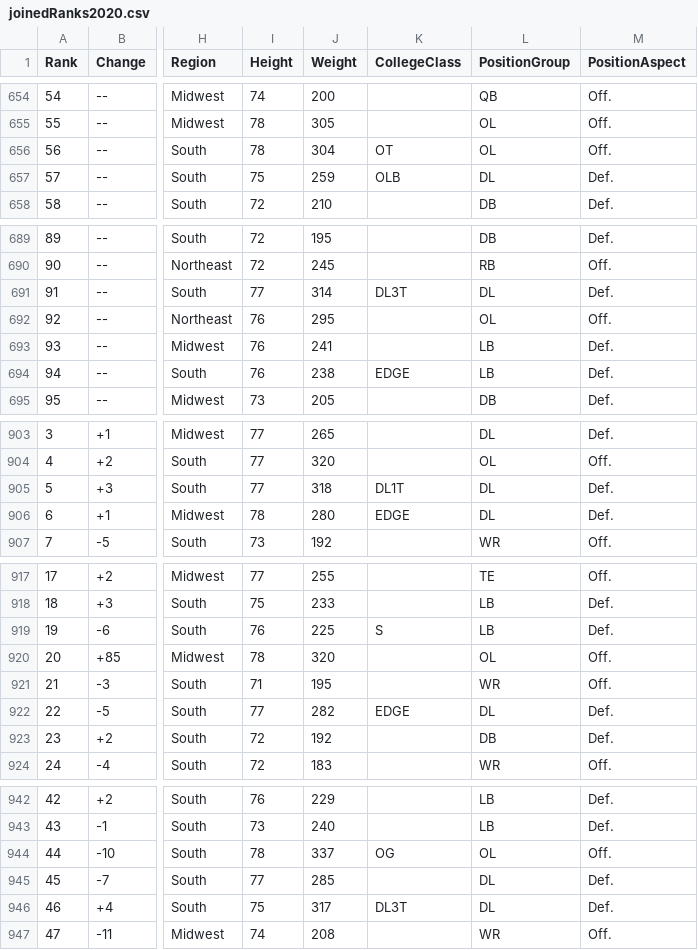
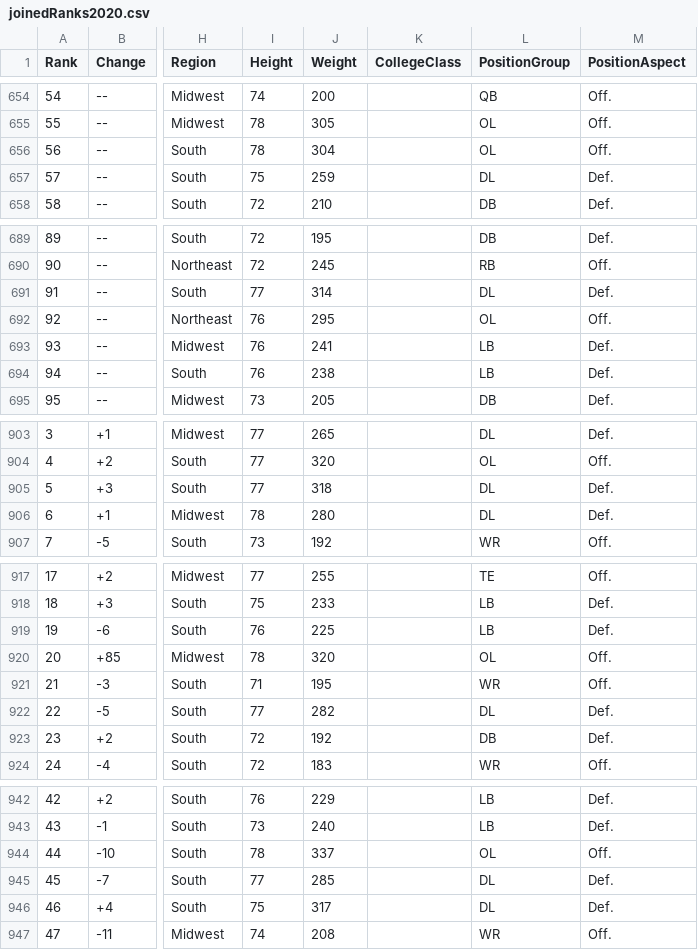
Before and after one commit to Leagify/scrapysharp-dt2020, a CSV file: src/scrapysharp/ranks/joinedRanks2020.csv, drawn as a sheet; only a part is shown, gaps mark what is left out; the diff covers the shown part only; the diff names each change by its address in the sheet, - before the commit and + after, or states it on an @@ line.

```diff
--- a/src/scrapysharp/ranks/joinedRanks2020.csv
+++ b/src/scrapysharp/ranks/joinedRanks2020.csv
-K656 (CollegeClass): OT
+K656 (CollegeClass): (empty)
-K657 (CollegeClass): OLB
+K657 (CollegeClass): (empty)
-K691 (CollegeClass): DL3T
+K691 (CollegeClass): (empty)
-K694 (CollegeClass): EDGE
+K694 (CollegeClass): (empty)
-K905 (CollegeClass): DL1T
+K905 (CollegeClass): (empty)
-K906 (CollegeClass): EDGE
+K906 (CollegeClass): (empty)
-K919 (CollegeClass): S
+K919 (CollegeClass): (empty)
-K922 (CollegeClass): EDGE
+K922 (CollegeClass): (empty)
-K944 (CollegeClass): OG
+K944 (CollegeClass): (empty)
-K946 (CollegeClass): DL3T
+K946 (CollegeClass): (empty)
```
Also changed, not shown: 156 edited cells elsewhere in this file, src/scrapysharp/ranks/combinedRanks2020.csv.
